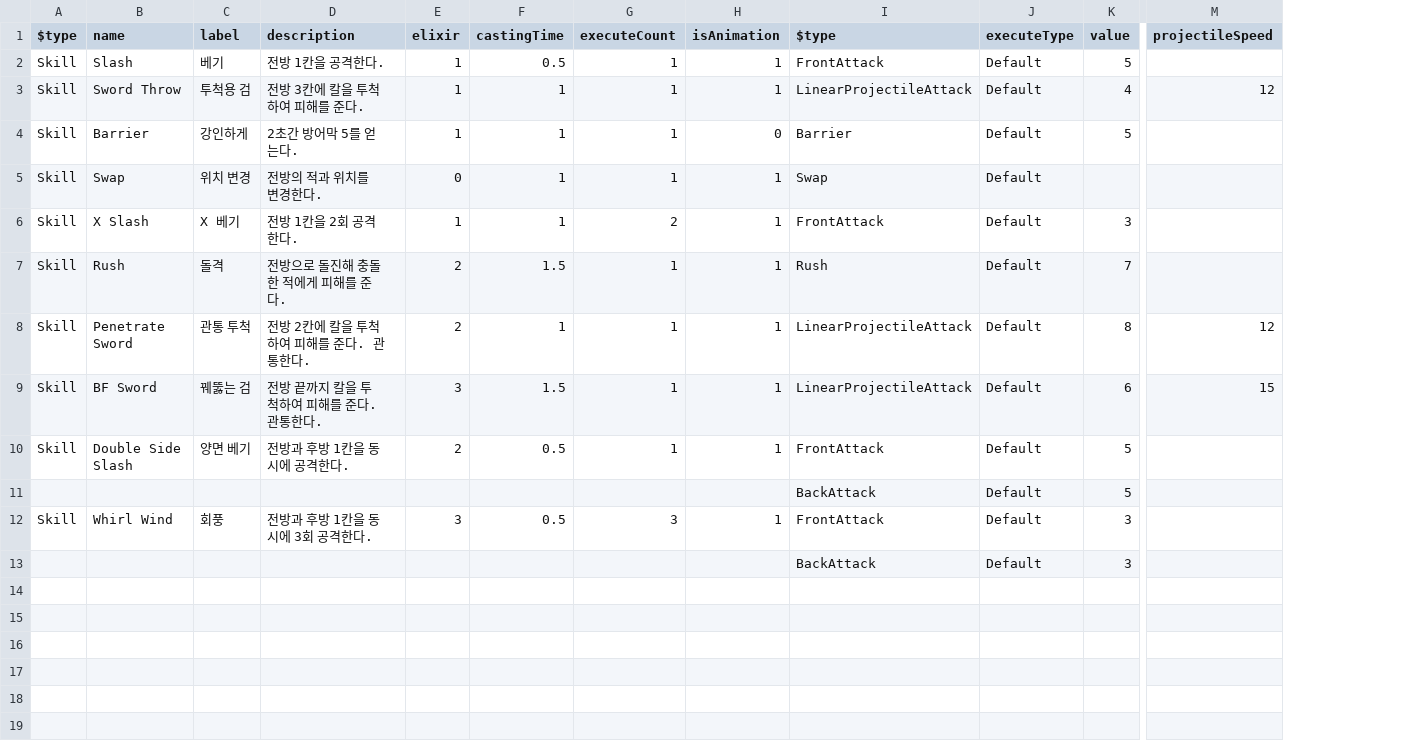
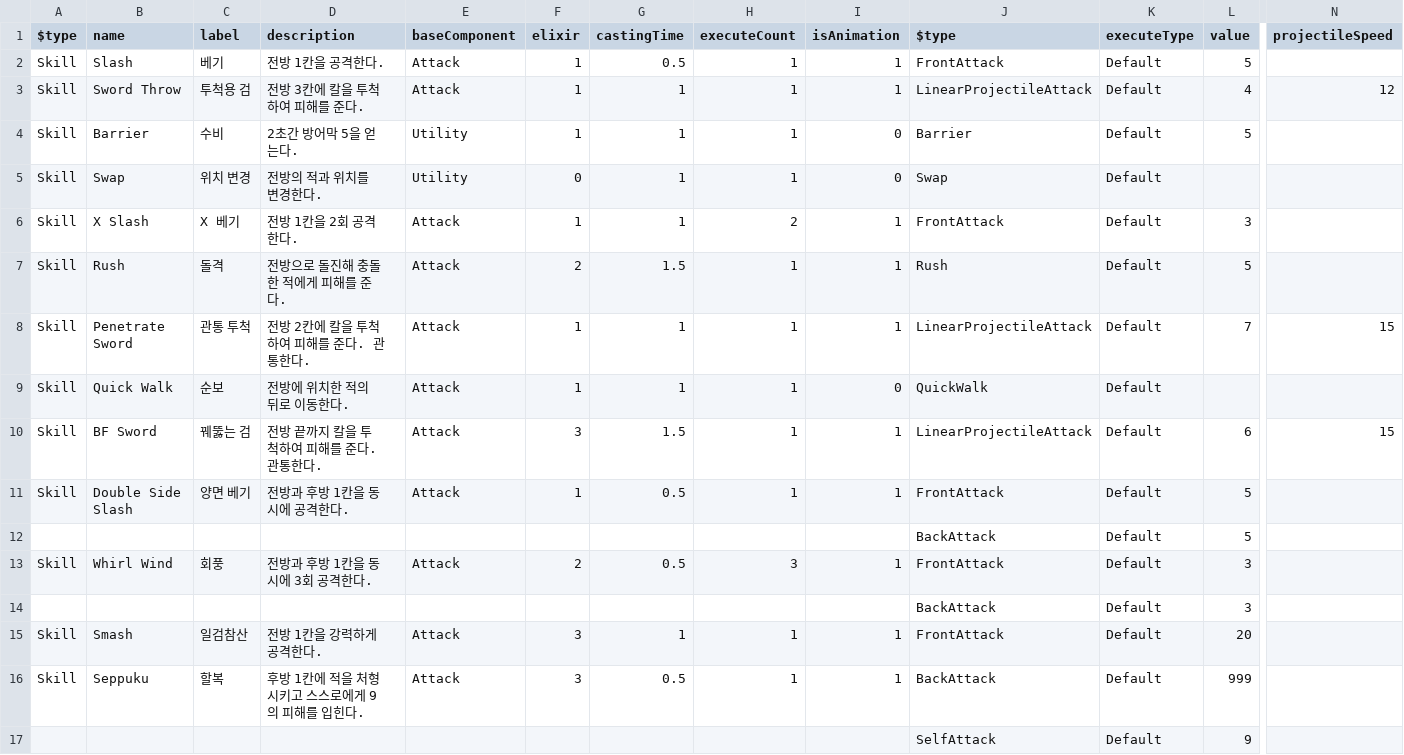
Before and after one commit to haon7663/Endfield, a CSV file: Assets/Resources/SkillData/skill.csv, drawn as a sheet; only a part is shown, gaps mark what is left out; addresses are those after the commit; rows hold the shown columns only; the diff names each change by its address in the sheet, - before the commit and + after, or states it on an @@ line.

Commit message:
update : skills, Upgrades

```diff
--- a/Assets/Resources/SkillData/skill.csv
+++ b/Assets/Resources/SkillData/skill.csv
+column E (baseComponent), rows 2-8: Attack | Attack | Utility | Utility | Attack | Attack | Attack; rows 10-13: Attack | Attack |  | Attack
-C4 (label): 강인하게
+C4 (label): 수비
-D4 (description): 2초간 방어막 5를 얻는다.
+D4 (description): 2초간 방어막 5을 얻는다.
-I5 (isAnimation): 1
+I5 (isAnimation): 0
-L7 (value): 7
+L7 (value): 5
-F8 (elixir): 2
+F8 (elixir): 1
-L8 (value): 8
+L8 (value): 7
-N8 (projectileSpeed): 12
+N8 (projectileSpeed): 15
+row 9: Skill | Quick Walk | 순보 | 전방에 위치한 적의 뒤로 이동한다. | Attack | 1 | 1 | 1 | 0 | QuickWalk | Default
-F11 (elixir): 2
+F11 (elixir): 1
-F13 (elixir): 3
+F13 (elixir): 2
+row 15: Skill | Smash | 일검참산 | 전방 1칸을 강력하게 공격한다. | Attack | 3 | 1 | 1 | 1 | FrontAttack | Default | 20
+row 16: Skill | Seppuku | 할복 | 후방 1칸에 적을 처형시키고 스스로에게 9의 피해를 입힌다. | Attack | 3 | 0.5 | 1 | 1 | BackAttack | Default | 999
+row 17:  |  |  |  |  |  |  |  |  | SelfAttack | Default | 9
```
Also changed, not shown: Assets/Resources/SkillData/upgradeSkill.csv, 14 other files.
